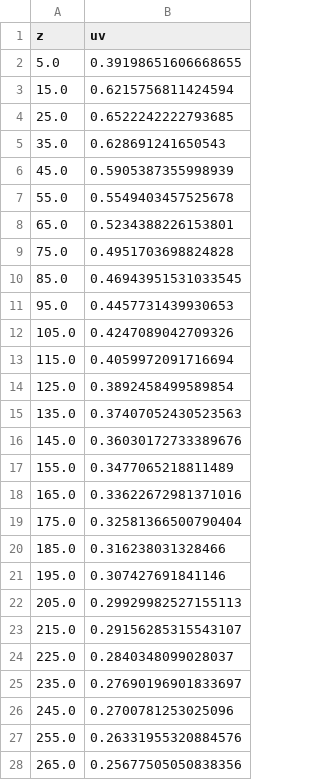
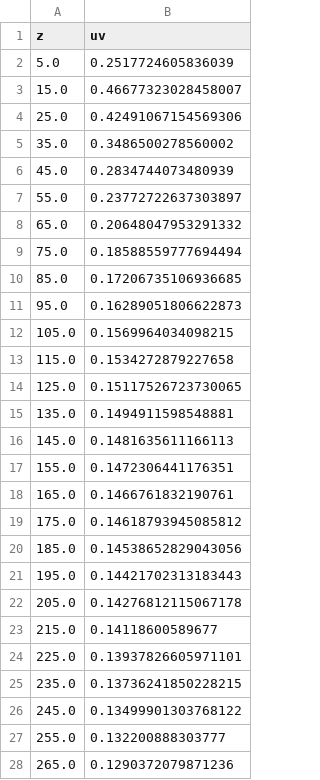
Before and after one commit to sseraj/exawind-benchmarks, a CSV file: amr-wind/atmospheric_boundary_layer/convective_abl_nrel5mw/results/avgprofile_5000s_uv.csv, drawn as a sheet; only a part is shown; the diff covers the shown part only.

```diff
--- a/amr-wind/atmospheric_boundary_layer/convective_abl_nrel5mw/results/avgprofile_5000s_uv.csv
+++ b/amr-wind/atmospheric_boundary_layer/convective_abl_nrel5mw/results/avgprofile_5000s_uv.csv
@@ -1,28 +1,28 @@
 z,uv
-5.0,0.39198651606668655
-15.0,0.6215756811424594
-25.0,0.6522242222793685
-35.0,0.628691241650543
-45.0,0.5905387355998939
-55.0,0.5549403457525678
-65.0,0.5234388226153801
-75.0,0.4951703698824828
-85.0,0.46943951531033545
-95.0,0.4457731439930653
-105.0,0.4247089042709326
-115.0,0.4059972091716694
-125.0,0.3892458499589854
-135.0,0.37407052430523563
-145.0,0.36030172733389676
-155.0,0.3477065218811489
-165.0,0.33622672981371016
-175.0,0.32581366500790404
-185.0,0.316238031328466
-195.0,0.307427691841146
-205.0,0.29929982527155113
-215.0,0.29156285315543107
-225.0,0.2840348099028037
-235.0,0.27690196901833697
-245.0,0.2700781253025096
-255.0,0.26331955320884576
-265.0,0.25677505050838356
+5.0,0.2517724605836039
+15.0,0.46677323028458007
+25.0,0.42491067154569306
+35.0,0.3486500278560002
+45.0,0.2834744073480939
+55.0,0.23772722637303897
+65.0,0.20648047953291332
+75.0,0.18588559777694494
+85.0,0.17206735106936685
+95.0,0.16289051806622873
+105.0,0.1569964034098215
+115.0,0.1534272879227658
+125.0,0.15117526723730065
+135.0,0.1494911598548881
+145.0,0.1481635611166113
+155.0,0.1472306441176351
+165.0,0.1466761832190761
+175.0,0.14618793945085812
+185.0,0.14538652829043056
+195.0,0.14421702313183443
+205.0,0.14276812115067178
+215.0,0.14118600589677
+225.0,0.13937826605971101
+235.0,0.13736241850228215
+245.0,0.13499901303768122
+255.0,0.132200888303777
+265.0,0.1290372079871236
```
Also changed, not shown: 165 edited cells elsewhere in this file, amr-wind/atmospheric_boundary_layer/convective_abl_nrel5mw/results/avgprofile_5000s_WindDir.csv, amr-wind/atmospheric_boundary_layer/convective_abl_nrel5mw/results/avgprofile_5000s_uw.csv, 7 other files.
